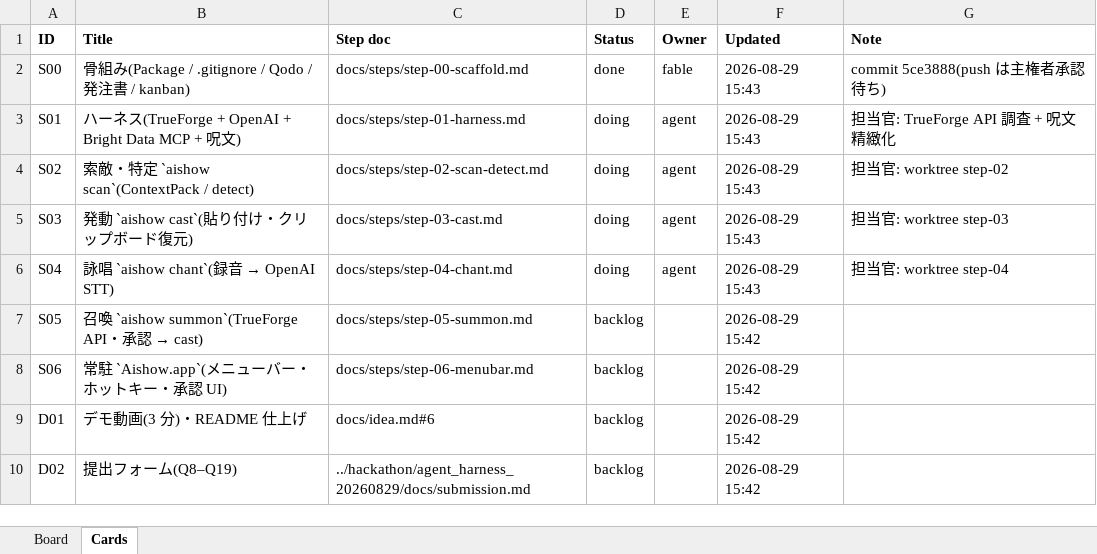
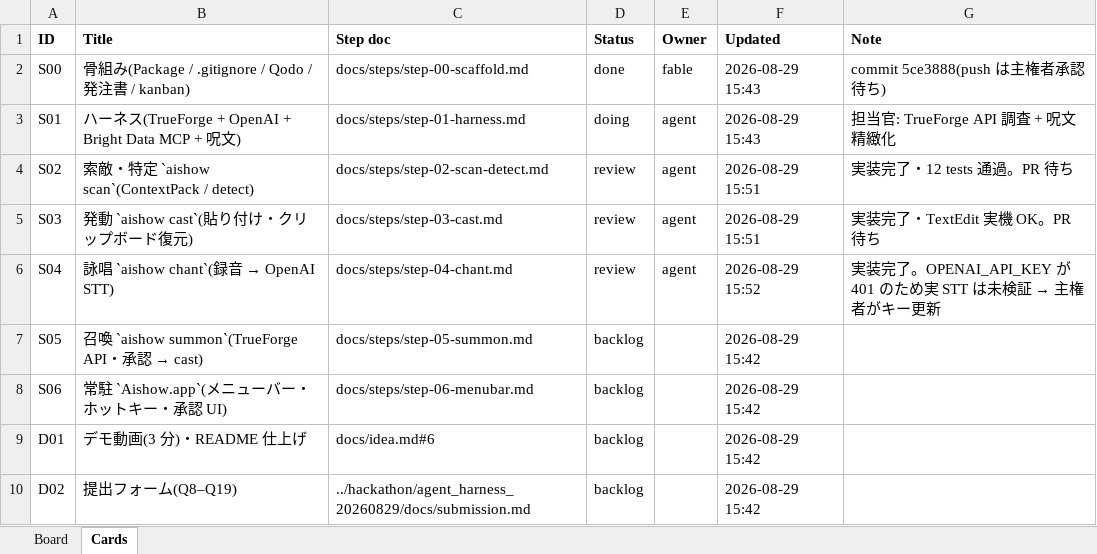
Before and after one commit to yossitv/aishow, an Excel workbook: docs/kanban.xlsx, sheet Cards, drawn as a sheet; values as stored, in another font and other column widths than the file's, no borders; the diff names each change by its address in the sheet, - before the commit and + after, or states it on an @@ line.

```diff
--- a/docs/kanban.xlsx (sheet Cards)
+++ b/docs/kanban.xlsx (sheet Cards)
-D4:D6 (Status): doing
+D4:D6 (Status): review
-F4:F5 (Updated): 2026-08-29 15:43
+F4:F5 (Updated): 2026-08-29 15:51
-G4 (Note): 担当官: worktree step-02
+G4 (Note): 実装完了・12 tests 通過。PR 待ち
-G5 (Note): 担当官: worktree step-03
+G5 (Note): 実装完了・TextEdit 実機 OK。PR 待ち
-F6 (Updated): 2026-08-29 15:43
+F6 (Updated): 2026-08-29 15:52
@@ G6 (Note): 担当官: worktree step-04 → 実装完了。OPENAI_API_KEY が 401 のため実 STT は未検証 → 主権者がキー更新 @@
```
Also changed, not shown: sheet Board.
